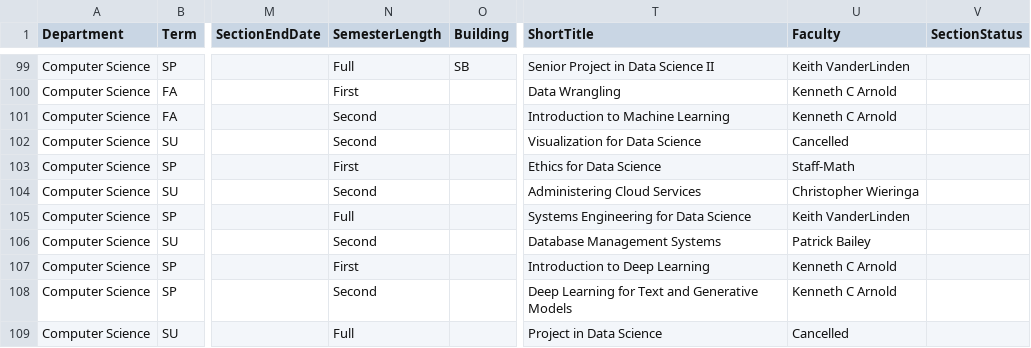
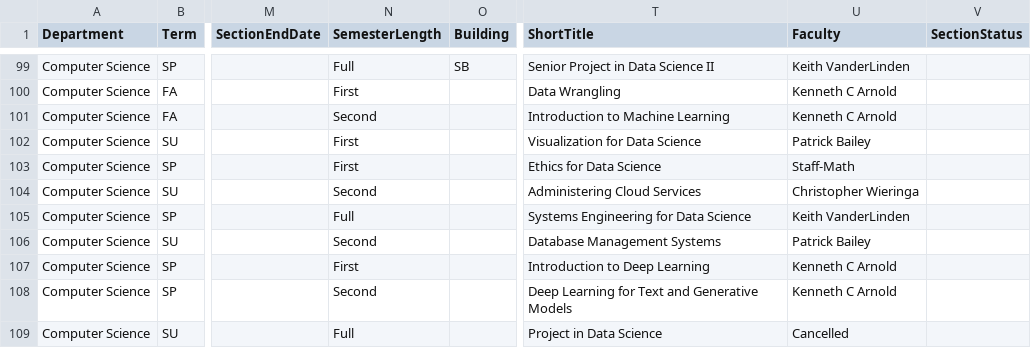
Before and after one commit to kvlinden/kvlinden.github.io, a CSV file: data/full_schedule_2024.csv, drawn as a sheet; only a part is shown, gaps mark what is left out; the diff names each change by its address in the sheet, - before the commit and + after, or states it on an @@ line.

Commit message:
added DATA 504 back into summer 1

```diff
--- a/data/full_schedule_2024.csv
+++ b/data/full_schedule_2024.csv
-N102 (SemesterLength): Second
+N102 (SemesterLength): First
-U102 (Faculty): Cancelled
+U102 (Faculty): Patrick Bailey
```
